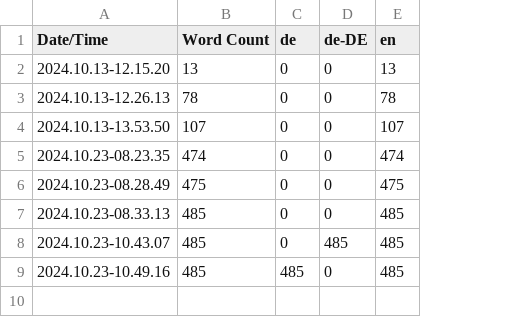
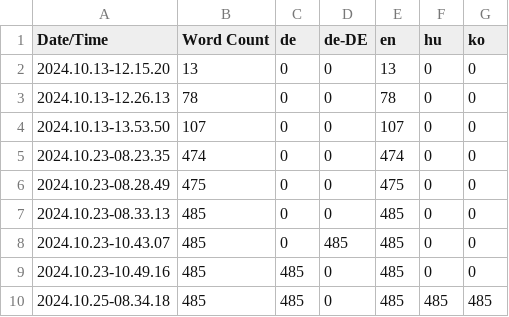
Before and after one commit to Argual/Satisfactory-ArgualFluidPressurizer, a CSV file: Content/Localization/ArgualFluidPressurizer/ArgualFluidPressurizer.csv, drawn as a sheet; the diff names each change by its address in the sheet, - before the commit and + after, or states it on an @@ line.

Commit message:
Added translations, inventory change.
Hungarian translations added.
Pressure Modulator inventory changed from 250 m^3 -> 50 m^3.

```diff
--- a/Content/Localization/ArgualFluidPressurizer/ArgualFluidPressurizer.csv
+++ b/Content/Localization/ArgualFluidPressurizer/ArgualFluidPressurizer.csv
+column F (hu), rows 2-9: all 0
+column G (ko), rows 2-9: all 0
+row 10: 2024.10.25-08.34.18 | 485 | 485 | 0 | 485 | 485 | 485
```
Also changed, not shown: 14 other files.
